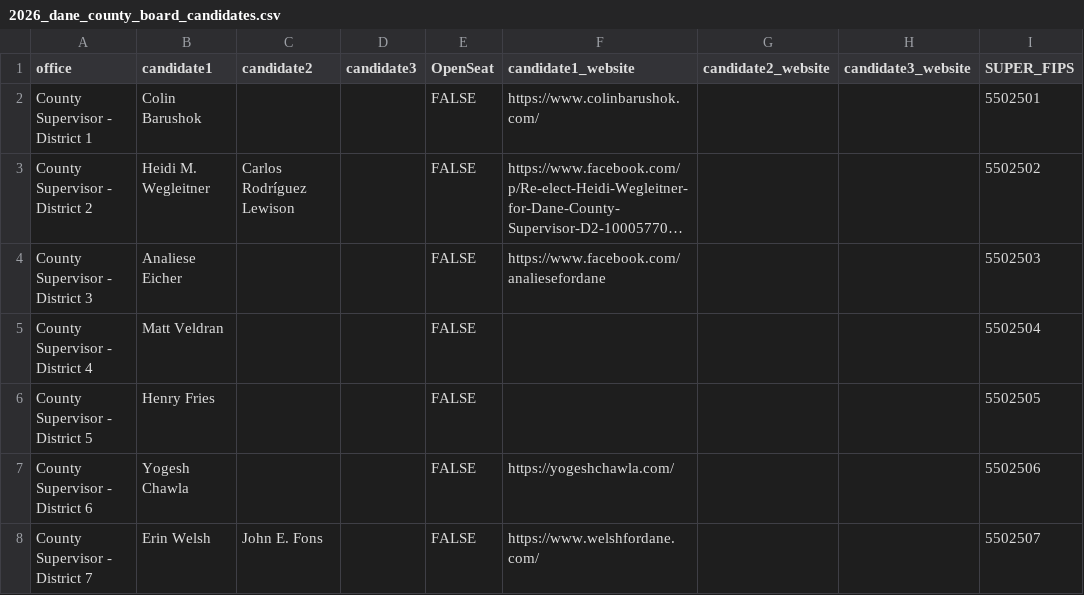
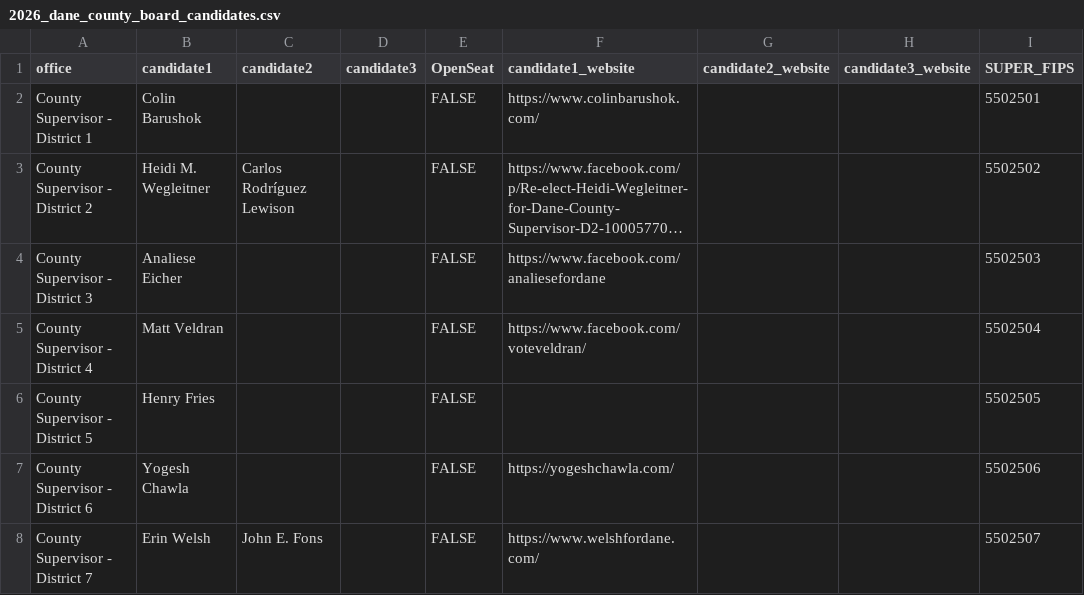
Before and after one commit to epaulson/2026-county-board-elections, a CSV file: public/2026_dane_county_board_candidates.csv, drawn as a sheet; only a part is shown; long unchanged cells end in …; the diff names each change by its address in the sheet, - before the commit and + after, or states it on an @@ line.

Commit message:
add matt veldran site

```diff
--- a/public/2026_dane_county_board_candidates.csv
+++ b/public/2026_dane_county_board_candidates.csv
-F5 (candidate1_website): (empty)
+F5 (candidate1_website): https://www.facebook.com/voteveldran/
```
